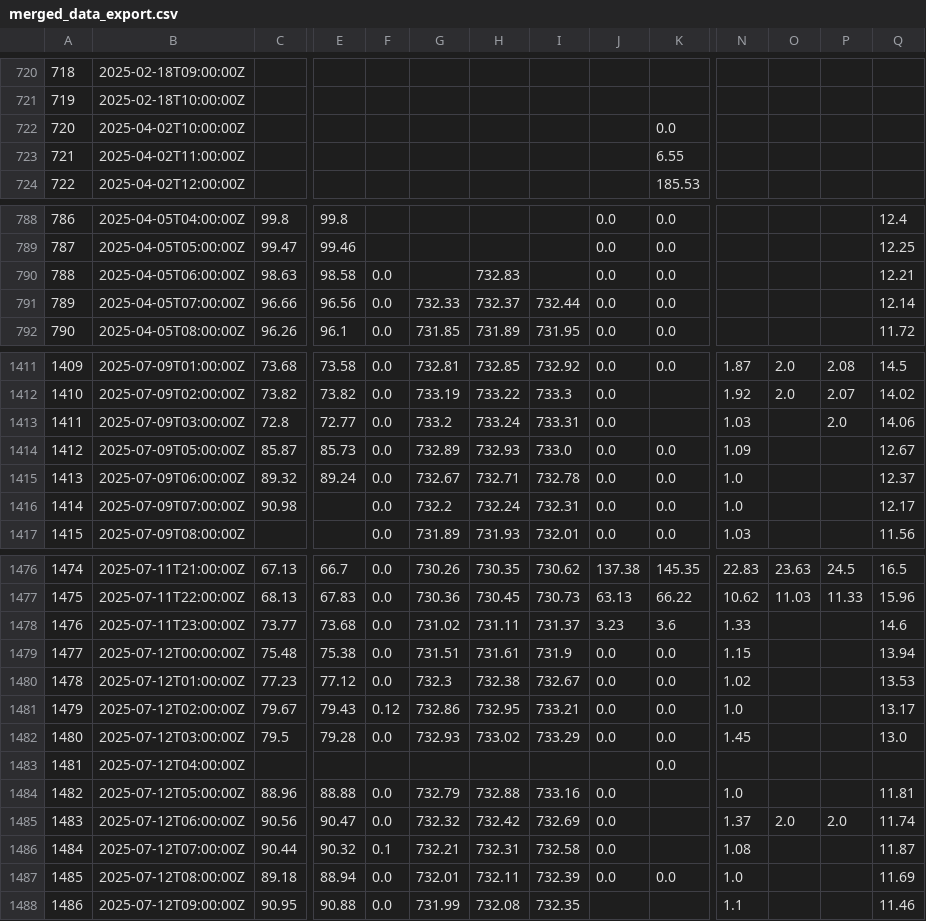
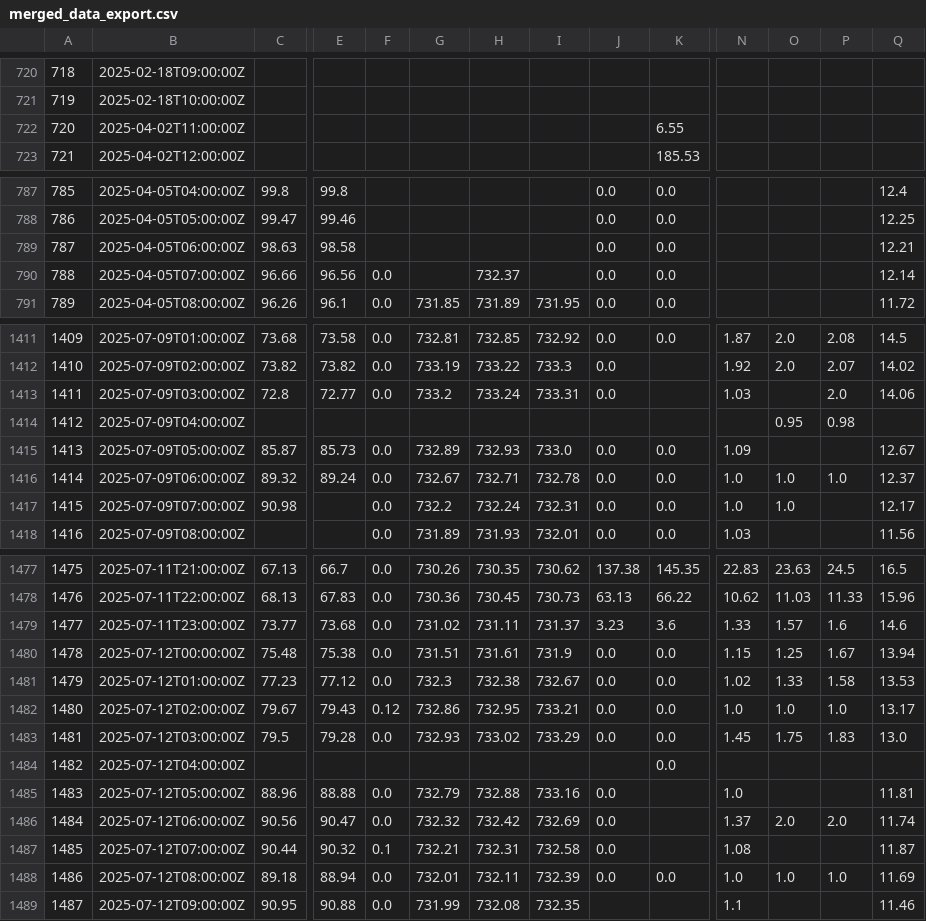
Before and after one commit to ccardenas93/weather_forecast, a CSV file: merged_data_export.csv, drawn as a sheet; only a part is shown, gaps mark what is left out; removed rows and columns are numbered as before the commit, all else as after; rows hold the shown columns only; the diff covers the shown part only; the diff names each change by its address in the sheet, - before the commit and + after, or states it on an @@ line.

```diff
--- a/merged_data_export.csv
+++ b/merged_data_export.csv
-row 722: 720 | 2025-04-02T10:00:00Z |  |  |  |  |  |  |  | 0.0
@@ column A renumbered between rows 722 and 1757 @@
-F789: 0.0
+F789: (empty)
-H789: 732.83
+H789: (empty)
-G790: 732.33
+G790: (empty)
-I790: 732.44
+I790: (empty)
+row 1414: 1412 | 2025-07-09T04:00:00Z |  |  |  |  |  |  |  |  |  | 0.95 | 0.98
-O1416:O1417: (empty)
+O1416:O1417: 1.0
-P1416: (empty)
+P1416: 1.0
-O1479: (empty)
+O1479: 1.57
-P1479: (empty)
+P1479: 1.6
-O1480: (empty)
+O1480: 1.25
-P1480: (empty)
+P1480: 1.67
-O1481: (empty)
+O1481: 1.33
-P1481: (empty)
+P1481: 1.58
-O1482: (empty)
+O1482: 1.0
-P1482: (empty)
+P1482: 1.0
-O1483: (empty)
+O1483: 1.75
-P1483: (empty)
+P1483: 1.83
-O1488: (empty)
+O1488: 1.0
-P1488: (empty)
+P1488: 1.0
```
Also changed, not shown: 2 added rows and 65 edited cells elsewhere in this file, 1 other file.
